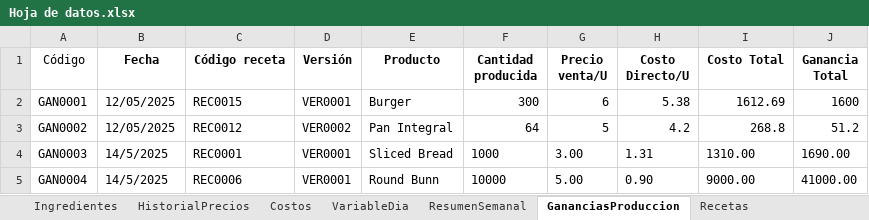
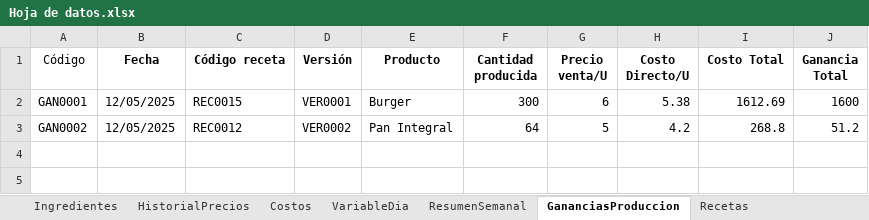
Before and after one commit to EmanuelMiltonGonzalesQuiroz/GUIpanaderia, an Excel workbook: ProyectosPanaderia/Datos/Hoja de datos.xlsx, sheet GananciasProduccion, drawn as a sheet; values as stored, in another font and other column widths than the file's, no borders; table styles not drawn; the diff names each change by its address in the sheet, - before the commit and + after, or states it on an @@ line.

```diff
--- a/ProyectosPanaderia/Datos/Hoja de datos.xlsx (sheet GananciasProduccion)
+++ b/ProyectosPanaderia/Datos/Hoja de datos.xlsx (sheet GananciasProduccion)
-row 4: GAN0003 | 14/5/2025 | REC0001 | VER0001 | Sliced Bread | 1000 | 3.00 | 1.31 | 1310.00 | 1690.00
-row 5: GAN0004 | 14/5/2025 | REC0006 | VER0001 | Round Bunn | 10000 | 5.00 | 0.90 | 9000.00 | 41000.00
```
Also changed, not shown: sheet Produccion, sheet VariableDia, sheet ResumenSemanal, 42 other files.
